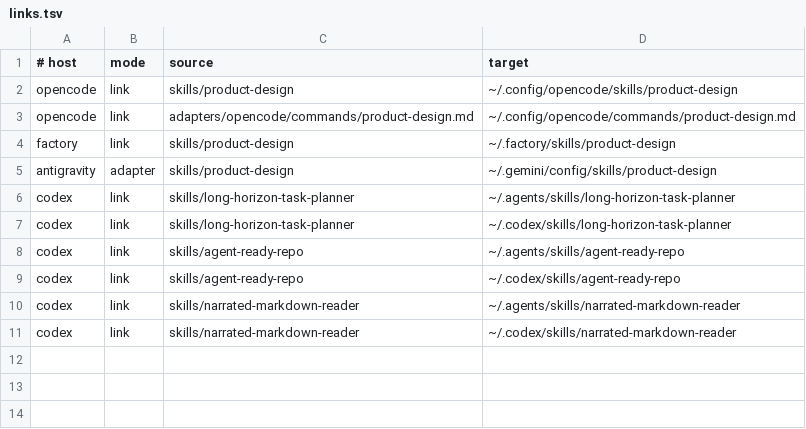
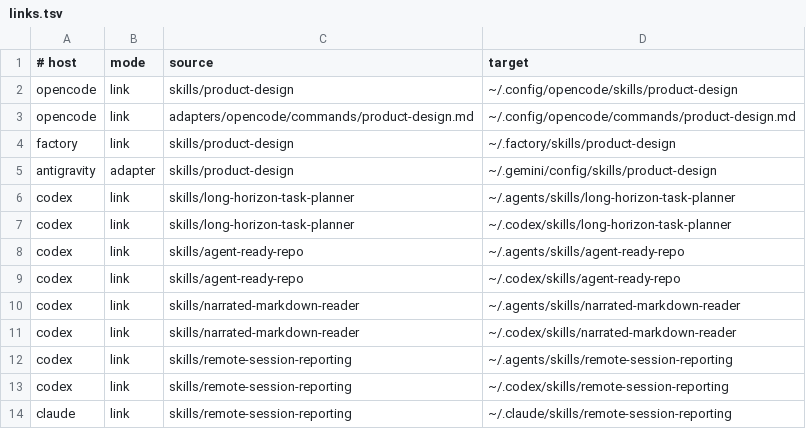
Before and after one commit to kristianbonnici/agent-skills, a TSV file: install/links.tsv, drawn as a sheet.

Commit message:
feat(skills): add remote session reporting for Codex and Claude Code

```diff
--- a/install/links.tsv
+++ b/install/links.tsv
@@ -11 +11,4 @@ codex	link	skills/narrated-markdown-reader	~/.agents/skills/narrated-markdown-re
 codex	link	skills/narrated-markdown-reader	~/.codex/skills/narrated-markdown-reader
+codex	link	skills/remote-session-reporting	~/.agents/skills/remote-session-reporting
+codex	link	skills/remote-session-reporting	~/.codex/skills/remote-session-reporting
+claude	link	skills/remote-session-reporting	~/.claude/skills/remote-session-reporting
```
Also changed, not shown: 6 other files.
